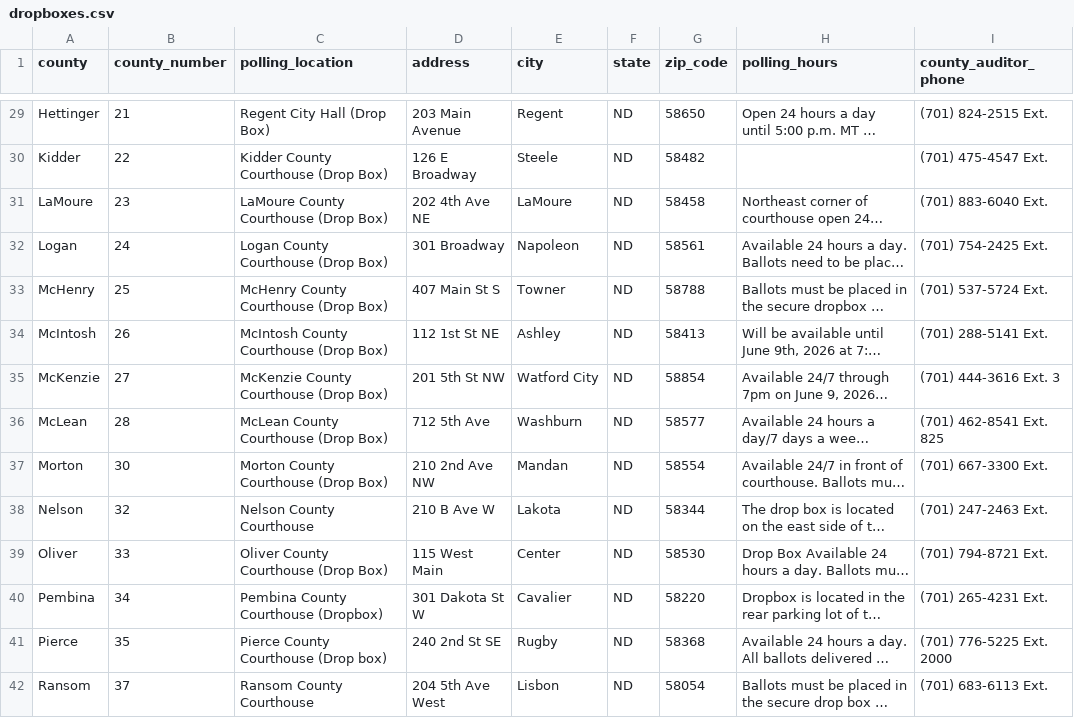
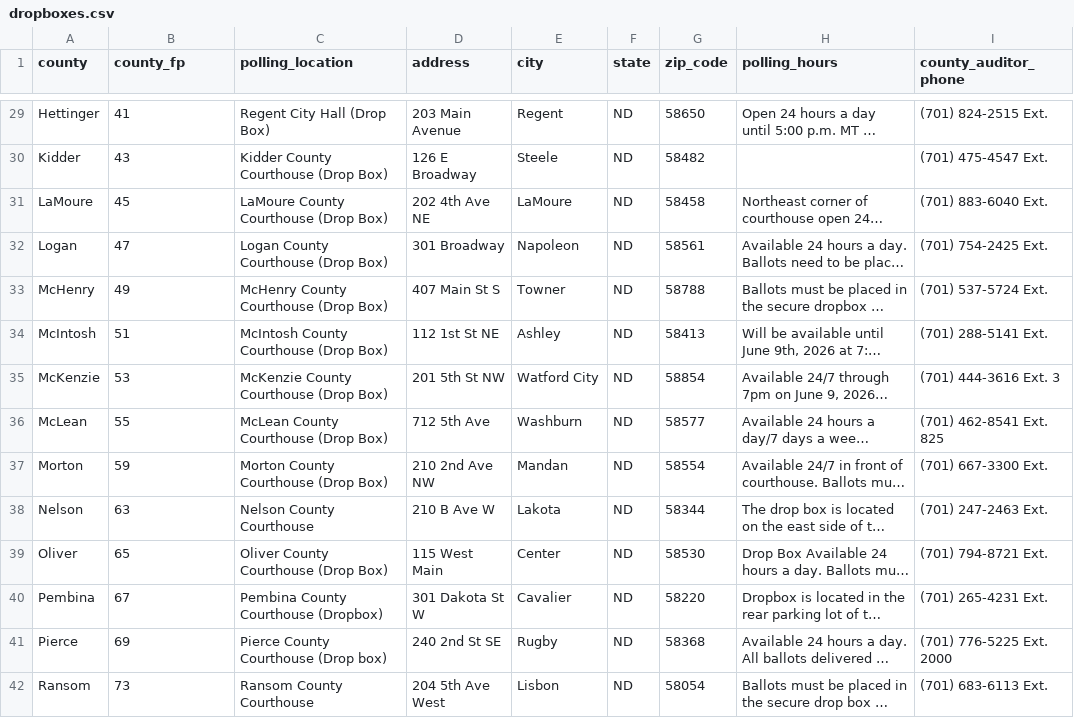
Before and after one commit to uchicago-dsi/ndnv-address-lookup, a CSV file: public/dropboxes.csv, drawn as a sheet; only a part is shown, gaps mark what is left out; long unchanged cells end in …; the diff covers the shown part only; the diff names each change by its address in the sheet, - before the commit and + after, or states it on an @@ line.

Commit message:
use county_fp numbers instead of the original county_number

```diff
--- a/public/dropboxes.csv
+++ b/public/dropboxes.csv
-B1: county_number
+B1: county_fp
-B29 (county_fp): 21
+B29 (county_fp): 41
-B30 (county_fp): 22
+B30 (county_fp): 43
-B31 (county_fp): 23
+B31 (county_fp): 45
-B32 (county_fp): 24
+B32 (county_fp): 47
-B33 (county_fp): 25
+B33 (county_fp): 49
-B34 (county_fp): 26
+B34 (county_fp): 51
-B35 (county_fp): 27
+B35 (county_fp): 53
-B36 (county_fp): 28
+B36 (county_fp): 55
-B37 (county_fp): 30
+B37 (county_fp): 59
-B38 (county_fp): 32
+B38 (county_fp): 63
-B39 (county_fp): 33
+B39 (county_fp): 65
-B40 (county_fp): 34
+B40 (county_fp): 67
-B41 (county_fp): 35
+B41 (county_fp): 69
-B42 (county_fp): 37
+B42 (county_fp): 73
```
Also changed, not shown: 44 edited cells elsewhere in this file, 1 other file.
